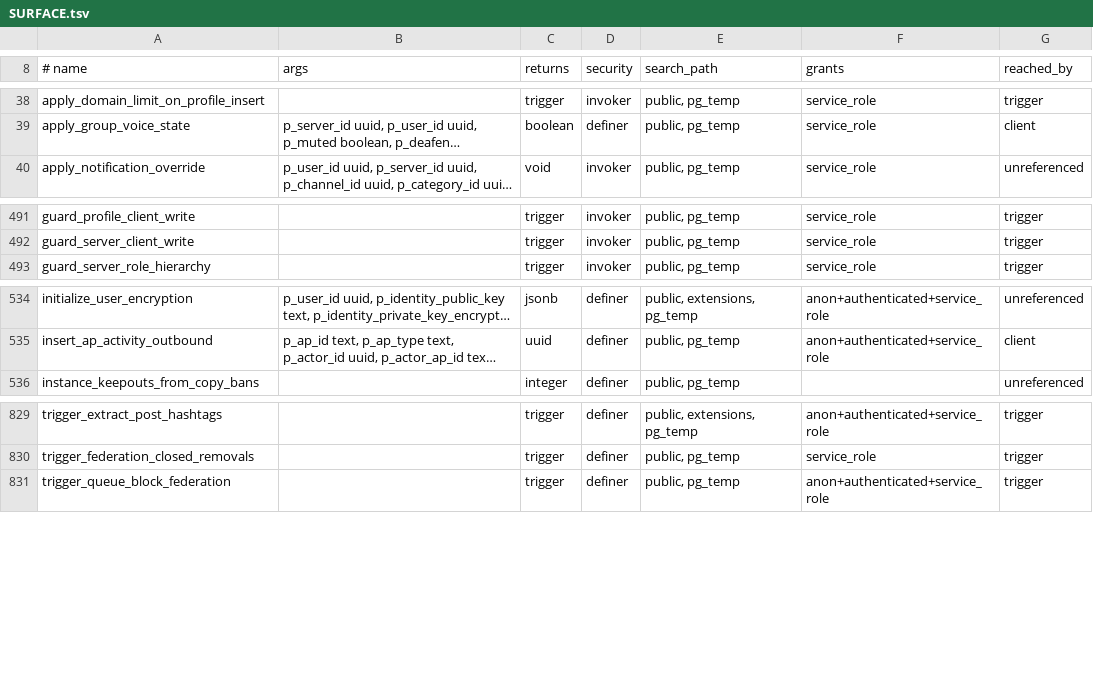
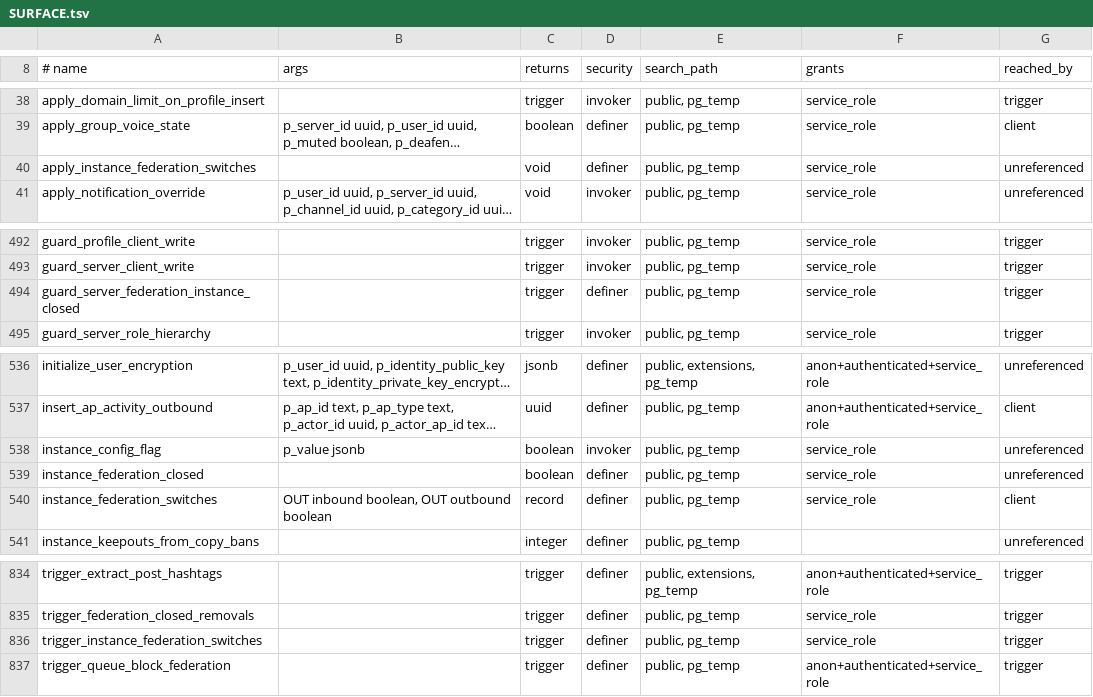
Before and after one commit to y4my4my4m/harmony, a TSV file: db_schema/SURFACE.tsv, drawn as a sheet; only a part is shown, gaps mark what is left out; long unchanged cells end in …; the diff names each change by its address in the sheet, - before the commit and + after, or states it on an @@ line.

```diff
--- a/db_schema/SURFACE.tsv
+++ b/db_schema/SURFACE.tsv
+row 40: apply_instance_federation_switches |  | void | definer | public, pg_temp | service_role | unreferenced
+row 494: guard_server_federation_instance_closed |  | trigger | definer | public, pg_temp | service_role | trigger
+row 538: instance_config_flag | p_value jsonb | boolean | invoker | public, pg_temp | service_role | unreferenced
+row 539: instance_federation_closed |  | boolean | definer | public, pg_temp | service_role | unreferenced
+row 540: instance_federation_switches | OUT inbound boolean, OUT outbound boolean | record | definer | public, pg_temp | service_role | client
+row 836: trigger_instance_federation_switches |  | trigger | definer | public, pg_temp | service_role | trigger
```
Also changed, not shown: db_schema/REACHABILITY.tsv, 32 other files.
